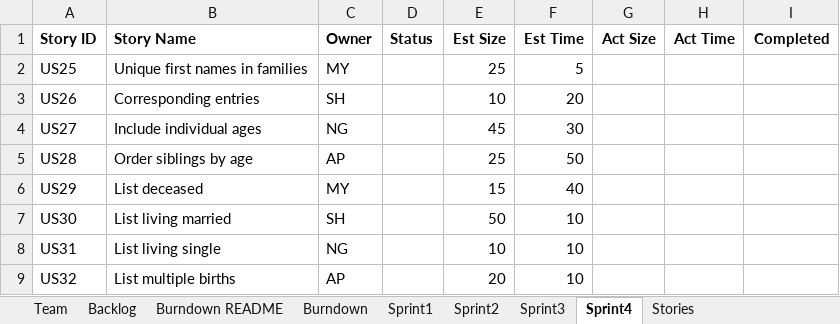
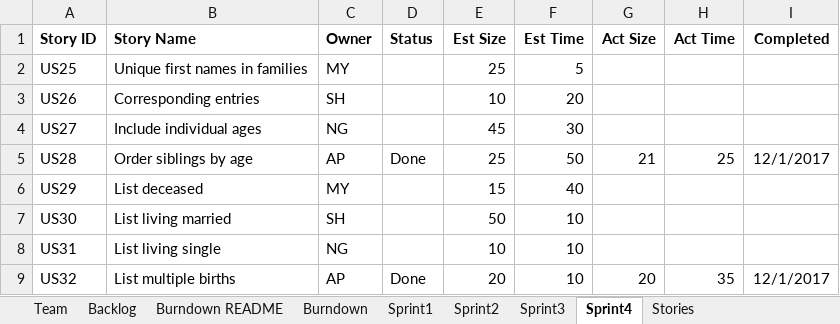
Before and after one commit to aPantera0/CS-555-Project, an Excel workbook: TeamAMNSReport.xlsx, sheet Sprint4, drawn as a sheet; values as stored, in another font and other column widths than the file's, no borders; the diff names each change by its address in the sheet, - before the commit and + after, or states it on an @@ line.

Commit message:
Updates to the report after US 28 and 32 done

```diff
--- a/TeamAMNSReport.xlsx (sheet Sprint4)
+++ b/TeamAMNSReport.xlsx (sheet Sprint4)
-D5 (Status): (empty)
+D5 (Status): Done
-G5 (Act Size): (empty)
+G5 (Act Size): 21
-H5 (Act Time): (empty)
+H5 (Act Time): 25
-I5 (Completed): (empty)
+I5 (Completed): 12/1/2017
-D9 (Status): (empty)
+D9 (Status): Done
-G9 (Act Size): (empty)
+G9 (Act Size): 20
-H9 (Act Time): (empty)
+H9 (Act Time): 35
-I9 (Completed): (empty)
+I9 (Completed): 12/1/2017
```
Also changed, not shown: sheet Backlog.
